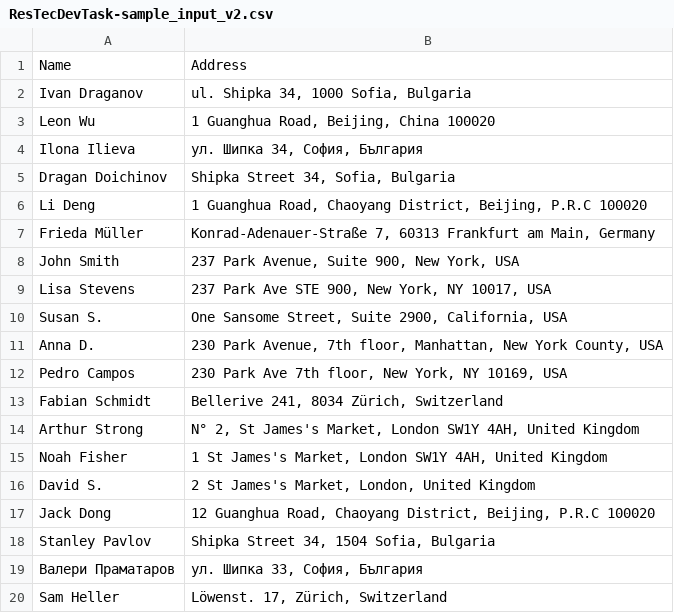
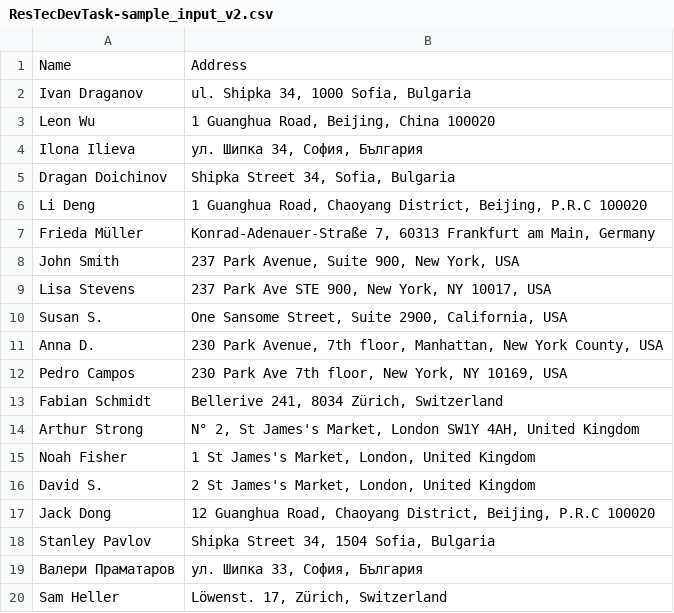
Before and after one commit to morskibg/demo-task-res-tec, a CSV file: ResTecDevTask-sample_input_v2.csv, drawn as a sheet.

```diff
--- a/ResTecDevTask-sample_input_v2.csv
+++ b/ResTecDevTask-sample_input_v2.csv
@@ -14,3 +14,3 @@ Fabian Schmidt,"Bellerive 241, 8034 Zürich, Switzerland"
 Arthur Strong,"N° 2, St James's Market, London SW1Y 4AH, United Kingdom"
-Noah Fisher,"1 St James's Market, London SW1Y 4AH, United Kingdom"
+Noah Fisher,"1 St James's Market, London, United Kingdom"
 David S.,"2 St James's Market, London, United Kingdom"
```
Also changed, not shown: 5 other files.
